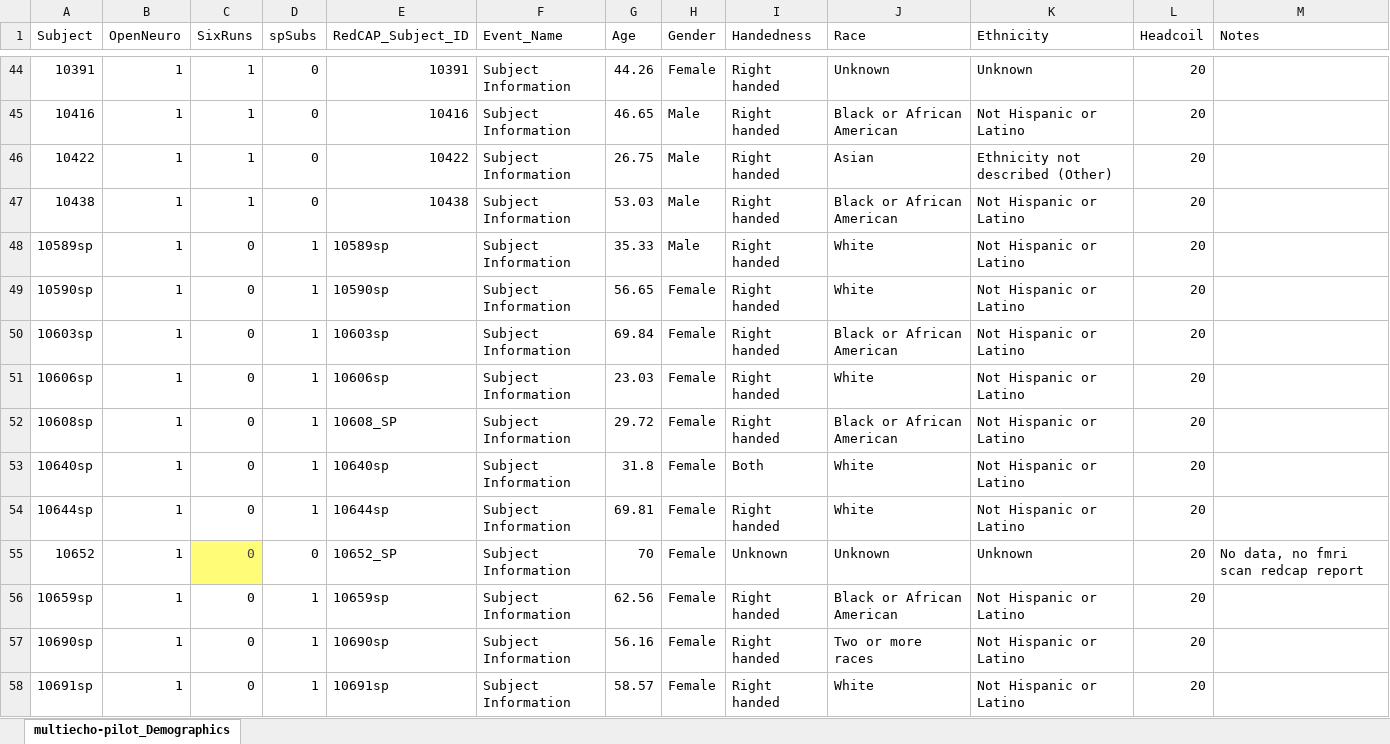
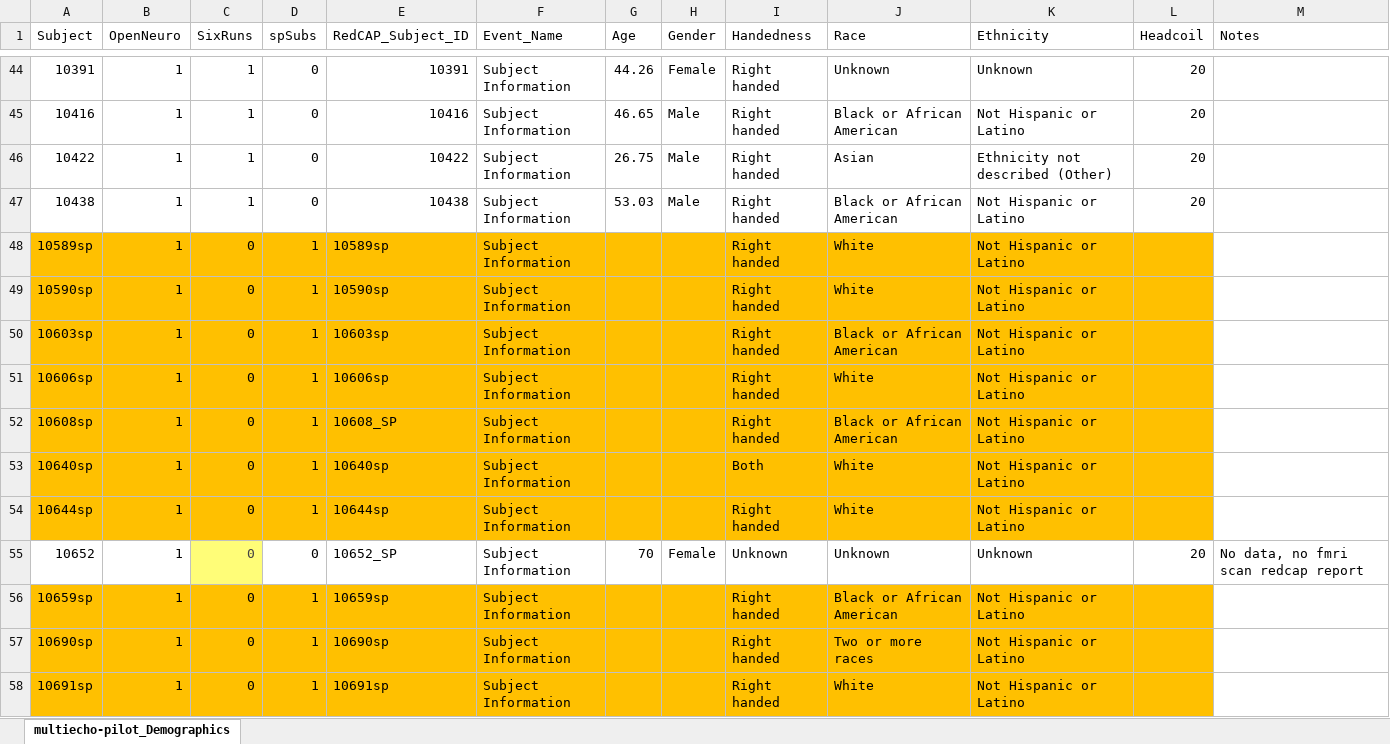
Before and after one commit to DVS-Lab/multiecho-pilot, an Excel workbook: code/multiecho-pilot_Demographics.xlsx, sheet multiecho-pilot_Demographics, drawn as a sheet; only a part is shown, gaps mark what is left out; values as stored, in another font and other column widths than the file's, no borders; the diff covers the shown part only; the diff names each change by its address in the sheet, - before the commit and + after, or states it on an @@ line.

```diff
--- a/code/multiecho-pilot_Demographics.xlsx (sheet multiecho-pilot_Demographics)
+++ b/code/multiecho-pilot_Demographics.xlsx (sheet multiecho-pilot_Demographics)
-A48:L54 fill: none
+A48:L54 fill: #FFC000
-G48 (Age): 35.33
+G48 (Age): (empty)
-H48 (Gender): Male
+H48 (Gender): (empty)
-L48:L54 (Headcoil): 20
+L48:L54 (Headcoil): (empty)
-G49 (Age): 56.65
+G49 (Age): (empty)
-H49:H54 (Gender): Female
+H49:H54 (Gender): (empty)
-G50 (Age): 69.84
+G50 (Age): (empty)
-G51 (Age): 23.03
+G51 (Age): (empty)
-G52 (Age): 29.72
+G52 (Age): (empty)
-G53 (Age): 31.8
+G53 (Age): (empty)
-G54 (Age): 69.81
+G54 (Age): (empty)
-A56:L58 fill: none
+A56:L58 fill: #FFC000
-G56 (Age): 62.56
+G56 (Age): (empty)
-H56:H58 (Gender): Female
+H56:H58 (Gender): (empty)
-L56:L58 (Headcoil): 20
+L56:L58 (Headcoil): (empty)
-G57 (Age): 56.16
+G57 (Age): (empty)
-G58 (Age): 58.57
+G58 (Age): (empty)
```
Also changed, not shown: 3 added rows, 16 edited cells and cell formats elsewhere in this sheet, 3 other files.
